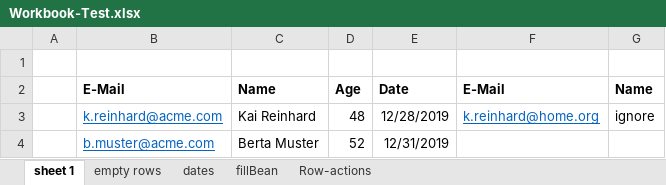
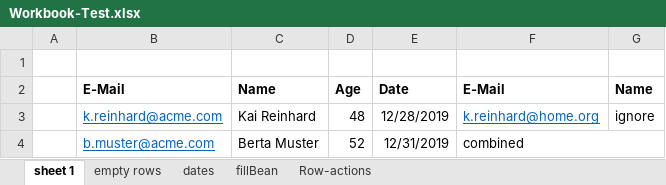
Before and after one commit to micromata/Merlin, an Excel workbook: examples/Excel/Workbook-Test.xlsx, sheet sheet 1, drawn as a sheet; values as stored, in another font and other column widths than the file's, no borders; the diff names each change by its address in the sheet, - before the commit and + after, or states it on an @@ line.

Commit message:
Bugfix in copyAndInsert. copyCellsFrom(srcRow) supports now merged regions (inside the current row).

```diff
--- a/examples/Excel/Workbook-Test.xlsx (sheet sheet 1)
+++ b/examples/Excel/Workbook-Test.xlsx (sheet sheet 1)
-F4: (empty)
+F4: combined
+F4:G4 merged
```
Also changed, not shown: sheet Row-actions, 2 other files.
